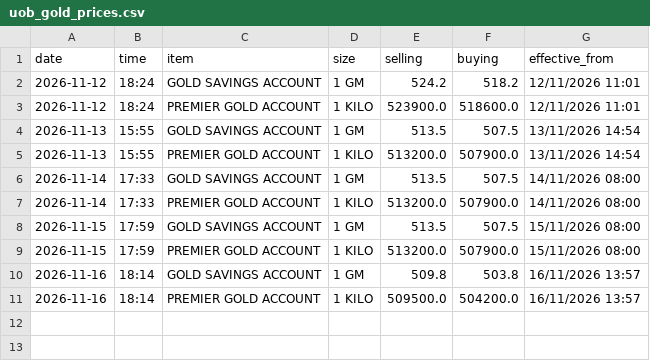
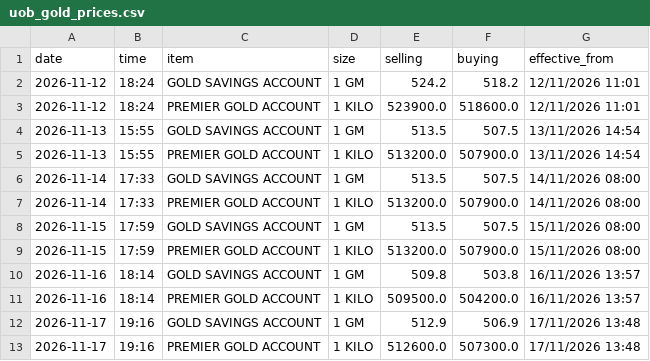
Before and after one commit to dharmafuse/uob-my-daily-gold-price, a CSV file: data/uob_gold_prices.csv, drawn as a sheet.

Commit message:
UOB gold prices 2026-11-17

```diff
--- a/data/uob_gold_prices.csv
+++ b/data/uob_gold_prices.csv
@@ -11 +11,3 @@ date,time,item,size,selling,buying,effective_from
 2026-11-16,18:14,PREMIER GOLD ACCOUNT,1 KILO,509500.0,504200.0,16/11/2026 13:57
+2026-11-17,19:16,GOLD SAVINGS ACCOUNT,1 GM,512.9,506.9,17/11/2026 13:48
+2026-11-17,19:16,PREMIER GOLD ACCOUNT,1 KILO,512600.0,507300.0,17/11/2026 13:48
```
